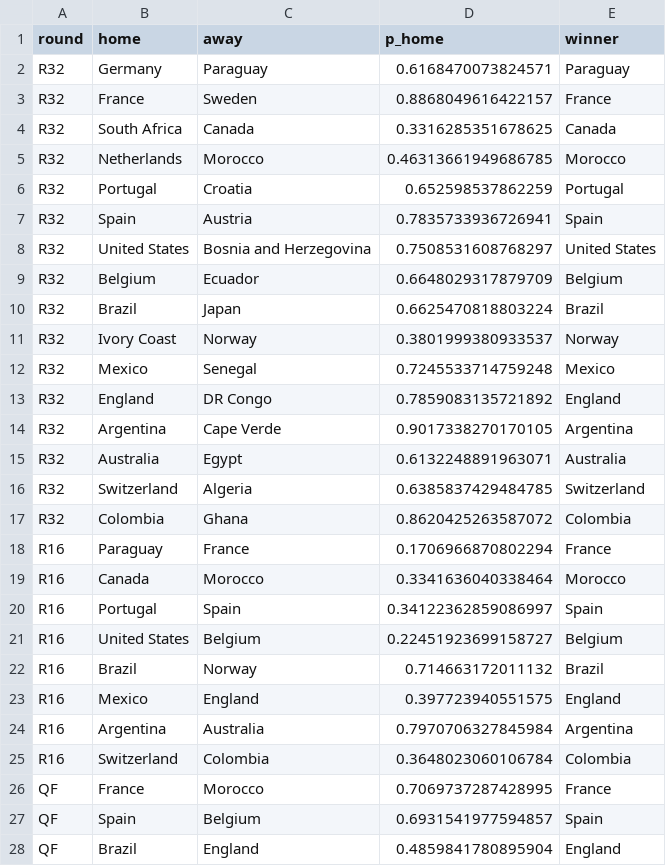
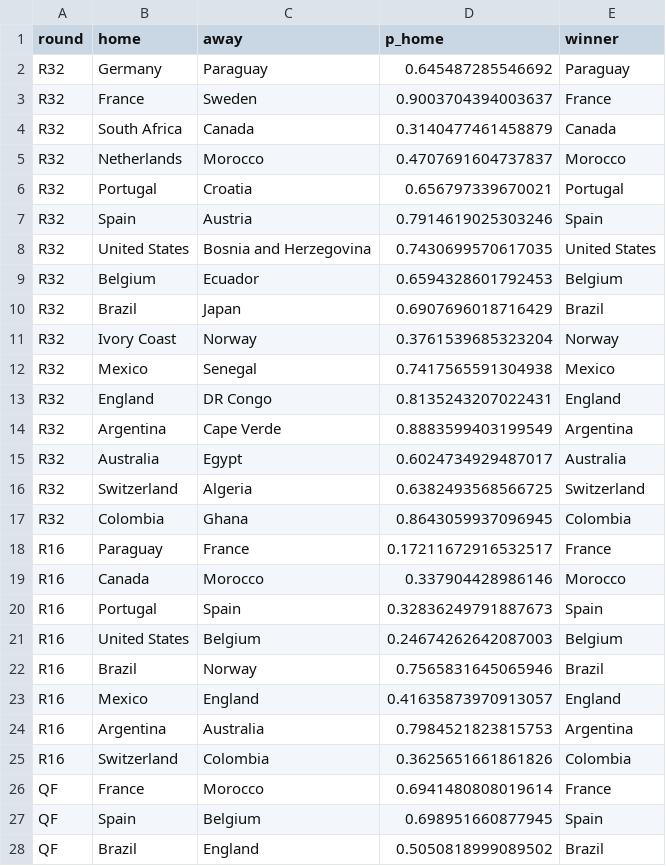
Before and after one commit to Darennesh/World-Cup-2026-Predictor, a CSV file: public/games.csv, drawn as a sheet; only a part is shown; the diff covers the shown part only.

```diff
--- a/public/games.csv
+++ b/public/games.csv
@@ -1,28 +1,28 @@
 round,home,away,p_home,winner
-R32,Germany,Paraguay,0.6168470073824571,Paraguay
-R32,France,Sweden,0.8868049616422157,France
-R32,South Africa,Canada,0.3316285351678625,Canada
-R32,Netherlands,Morocco,0.46313661949686785,Morocco
-R32,Portugal,Croatia,0.652598537862259,Portugal
-R32,Spain,Austria,0.7835733936726941,Spain
-R32,United States,Bosnia and Herzegovina,0.7508531608768297,United States
-R32,Belgium,Ecuador,0.6648029317879709,Belgium
-R32,Brazil,Japan,0.6625470818803224,Brazil
-R32,Ivory Coast,Norway,0.3801999380933537,Norway
-R32,Mexico,Senegal,0.7245533714759248,Mexico
-R32,England,DR Congo,0.7859083135721892,England
-R32,Argentina,Cape Verde,0.9017338270170105,Argentina
-R32,Australia,Egypt,0.6132248891963071,Australia
-R32,Switzerland,Algeria,0.6385837429484785,Switzerland
-R32,Colombia,Ghana,0.8620425263587072,Colombia
-R16,Paraguay,France,0.1706966870802294,France
-R16,Canada,Morocco,0.3341636040338464,Morocco
-R16,Portugal,Spain,0.34122362859086997,Spain
-R16,United States,Belgium,0.22451923699158727,Belgium
-R16,Brazil,Norway,0.714663172011132,Brazil
-R16,Mexico,England,0.397723940551575,England
-R16,Argentina,Australia,0.7970706327845984,Argentina
-R16,Switzerland,Colombia,0.3648023060106784,Colombia
-QF,France,Morocco,0.7069737287428995,France
-QF,Spain,Belgium,0.6931541977594857,Spain
-QF,Brazil,England,0.4859841780895904,England
+R32,Germany,Paraguay,0.645487285546692,Paraguay
+R32,France,Sweden,0.9003704394003637,France
+R32,South Africa,Canada,0.3140477461458879,Canada
+R32,Netherlands,Morocco,0.4707691604737837,Morocco
+R32,Portugal,Croatia,0.656797339670021,Portugal
+R32,Spain,Austria,0.7914619025303246,Spain
+R32,United States,Bosnia and Herzegovina,0.7430699570617035,United States
+R32,Belgium,Ecuador,0.6594328601792453,Belgium
+R32,Brazil,Japan,0.6907696018716429,Brazil
+R32,Ivory Coast,Norway,0.3761539685323204,Norway
+R32,Mexico,Senegal,0.7417565591304938,Mexico
+R32,England,DR Congo,0.8135243207022431,England
+R32,Argentina,Cape Verde,0.8883599403199549,Argentina
+R32,Australia,Egypt,0.6024734929487017,Australia
+R32,Switzerland,Algeria,0.6382493568566725,Switzerland
+R32,Colombia,Ghana,0.8643059937096945,Colombia
+R16,Paraguay,France,0.17211672916532517,France
+R16,Canada,Morocco,0.337904428986146,Morocco
+R16,Portugal,Spain,0.32836249791887673,Spain
+R16,United States,Belgium,0.24674262642087003,Belgium
+R16,Brazil,Norway,0.7565831645065946,Brazil
+R16,Mexico,England,0.41635873970913057,England
+R16,Argentina,Australia,0.7984521823815753,Argentina
+R16,Switzerland,Colombia,0.3625651661861826,Colombia
+QF,France,Morocco,0.6941480808019614,France
+QF,Spain,Belgium,0.698951660877945,Spain
+QF,Brazil,England,0.5050818999089502,Brazil
```
Also changed, not shown: 5 edited cells elsewhere in this file, public/prediction_log.csv, 4 other files.
